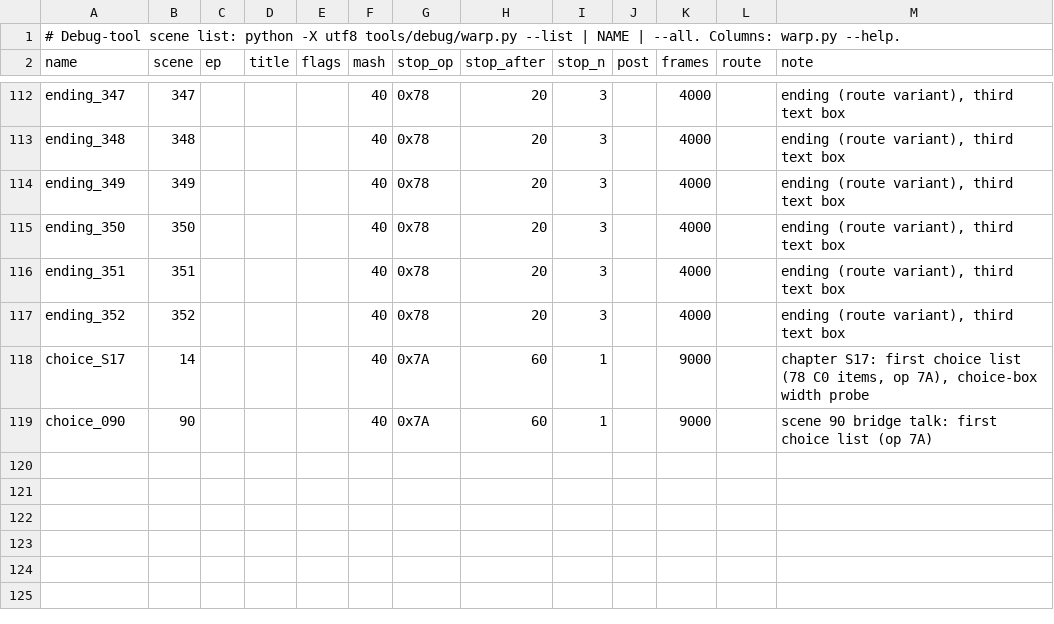
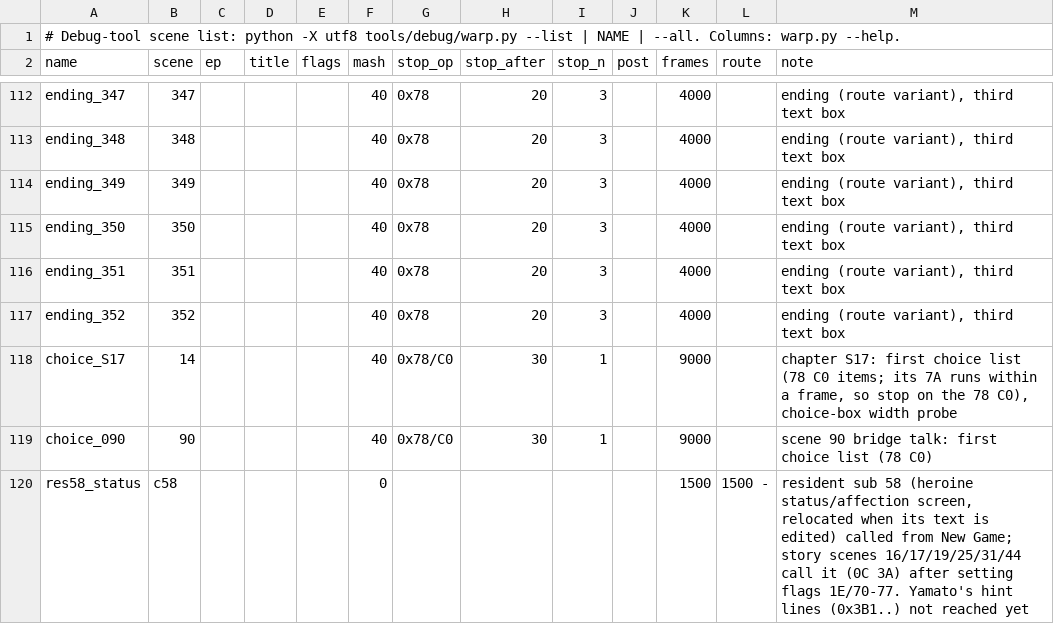
Before and after one commit to minhnhattonthat/seireiki-rayblade-en, a TSV file: tools/debug/scenes.tsv, drawn as a sheet; only a part is shown, gaps mark what is left out.

```diff
--- a/tools/debug/scenes.tsv
+++ b/tools/debug/scenes.tsv
@@ -117,3 +117,4 @@ ending_351	351				40	0x78	20	3		4000		ending (route variant), third text box
 ending_352	352				40	0x78	20	3		4000		ending (route variant), third text box
-choice_S17	14				40	0x7A	60	1		9000		chapter S17: first choice list (78 C0 items, op 7A), choice-box width probe
-choice_090	90				40	0x7A	60	1		9000		scene 90 bridge talk: first choice list (op 7A)
+choice_S17	14				40	0x78/C0	30	1		9000		chapter S17: first choice list (78 C0 items; its 7A runs within a frame, so stop on the 78 C0), choice-box width probe
+choice_090	90				40	0x78/C0	30	1		9000		scene 90 bridge talk: first choice list (78 C0)
+res58_status	c58				0					1500	1500 -	resident sub 58 (heroine status/affection screen, relocated when its text is edited) called from New Game; story scenes 16/17/19/25/31/44 call it (0C 3A) after setting flags 1E/70-77. Yamato's hint lines (0x3B1..) not reached yet
```
Also changed, not shown: 12 other files.
